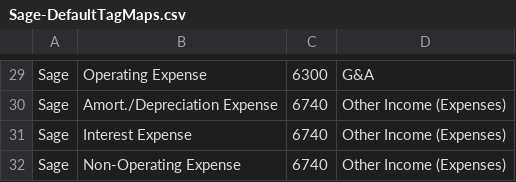
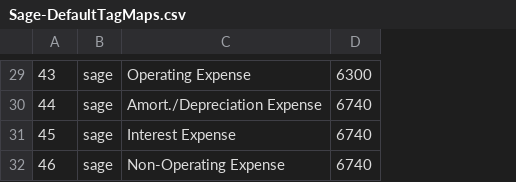
Before and after one commit to ixkani/ix-ec-portal-backend, a CSV file: dbsampledata/Sage-DefaultTagMaps.csv, drawn as a sheet; only a part is shown, gaps mark what is left out; removed rows and columns are numbered as before the commit, all else as after; the diff covers the shown part only; the diff names each change by its address in the sheet, - before the commit and + after, or states it on an @@ line.

```diff
--- a/dbsampledata/Sage-DefaultTagMaps.csv
+++ b/dbsampledata/Sage-DefaultTagMaps.csv
+column B, rows 29-32: all sage
-column D, rows 29-32: G&A | Other Income (Expenses) | Other Income (Expenses) | Other Income (Expenses)
-A29: Sage
+A29: 43
-A30: Sage
+A30: 44
-A31: Sage
+A31: 45
-A32: Sage
+A32: 46
```
Also changed, not shown: 2 added rows, 2 removed rows and 26 edited cells elsewhere in this file, 39 other files.
